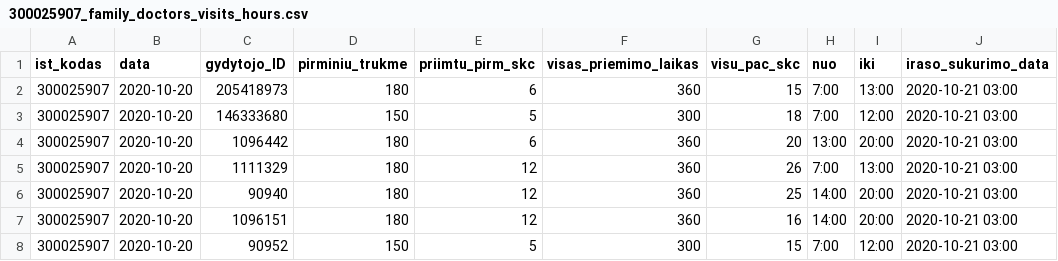
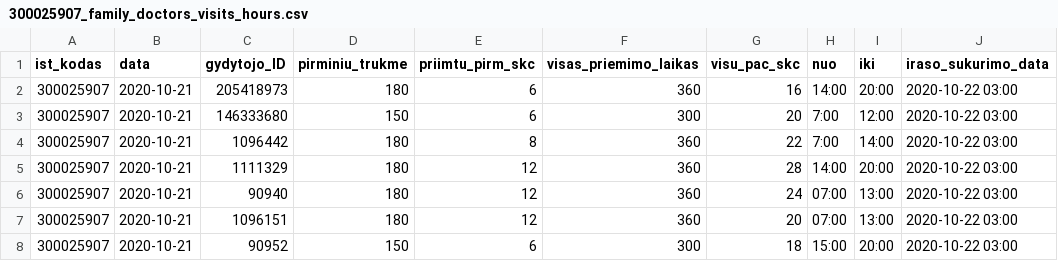
Before and after one commit to sveikatos-klinika/registrations_sveikatos-klinika, a CSV file: 300025907_family_doctors_visits_hours.csv, drawn as a sheet.

```diff
--- a/300025907_family_doctors_visits_hours.csv
+++ b/300025907_family_doctors_visits_hours.csv
@@ -1,8 +1,8 @@
 ist_kodas;data;gydytojo_ID;pirminiu_trukme;priimtu_pirm_skc;visas_priemimo_laikas;visu_pac_skc;nuo;iki;iraso_sukurimo_data
-300025907;2020-10-20;205418973;180;6;360;15;7:00;13:00;2020-10-21 03:00
-300025907;2020-10-20;146333680;150;5;300;18;7:00;12:00;2020-10-21 03:00
-300025907;2020-10-20;1096442;180;6;360;20;13:00;20:00;2020-10-21 03:00
-300025907;2020-10-20;1111329;180;12;360;26;7:00;13:00;2020-10-21 03:00
-300025907;2020-10-20;90940;180;12;360;25;14:00;20:00;2020-10-21 03:00
-300025907;2020-10-20;1096151;180;12;360;16;14:00;20:00;2020-10-21 03:00
-300025907;2020-10-20;90952;150;5;300;15;7:00;12:00;2020-10-21 03:00
+300025907;2020-10-21;205418973;180;6;360;16;14:00;20:00;2020-10-22 03:00
+300025907;2020-10-21;146333680;150;6;300;20;7:00;12:00;2020-10-22 03:00
+300025907;2020-10-21;1096442;180;8;360;22;7:00;14:00;2020-10-22 03:00
+300025907;2020-10-21;1111329;180;12;360;28;14:00;20:00;2020-10-22 03:00
+300025907;2020-10-21;90940;180;12;360;24;07:00;13:00;2020-10-22 03:00
+300025907;2020-10-21;1096151;180;12;360;20;07:00;13:00;2020-10-22 03:00
+300025907;2020-10-21;90952;150;6;300;18;15:00;20:00;2020-10-22 03:00
```
Also changed, not shown: 1 other file.
